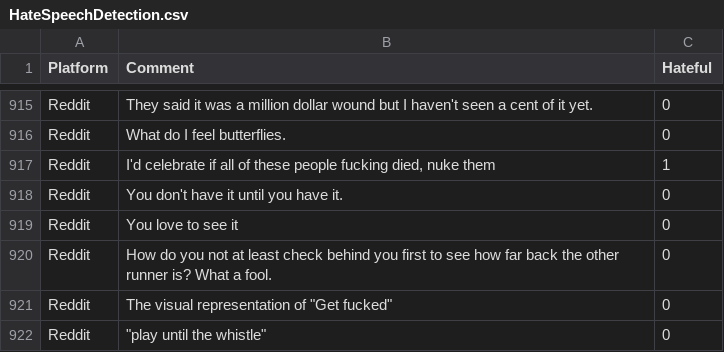
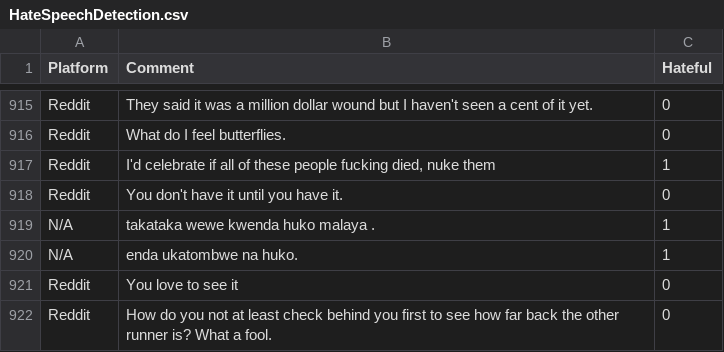
Before and after one commit to fMurugi/content-moderation-cohere-ai-app, a CSV file: HateSpeechDetection.csv, drawn as a sheet; only a part is shown, gaps mark what is left out; the shorter side is filled out with more unchanged rows.

```diff
--- a/HateSpeechDetection.csv
+++ b/HateSpeechDetection.csv
@@ -918,2 +918,4 @@ Reddit,"I'd celebrate if all of these people fucking died, nuke them",1
 Reddit,You don't have it until you have it.,0
+N/A,takataka wewe kwenda huko malaya .,1
+N/A,enda ukatombwe na huko.,1
 Reddit,You love to see it,0
```
Also changed, not shown: 2 other files.
